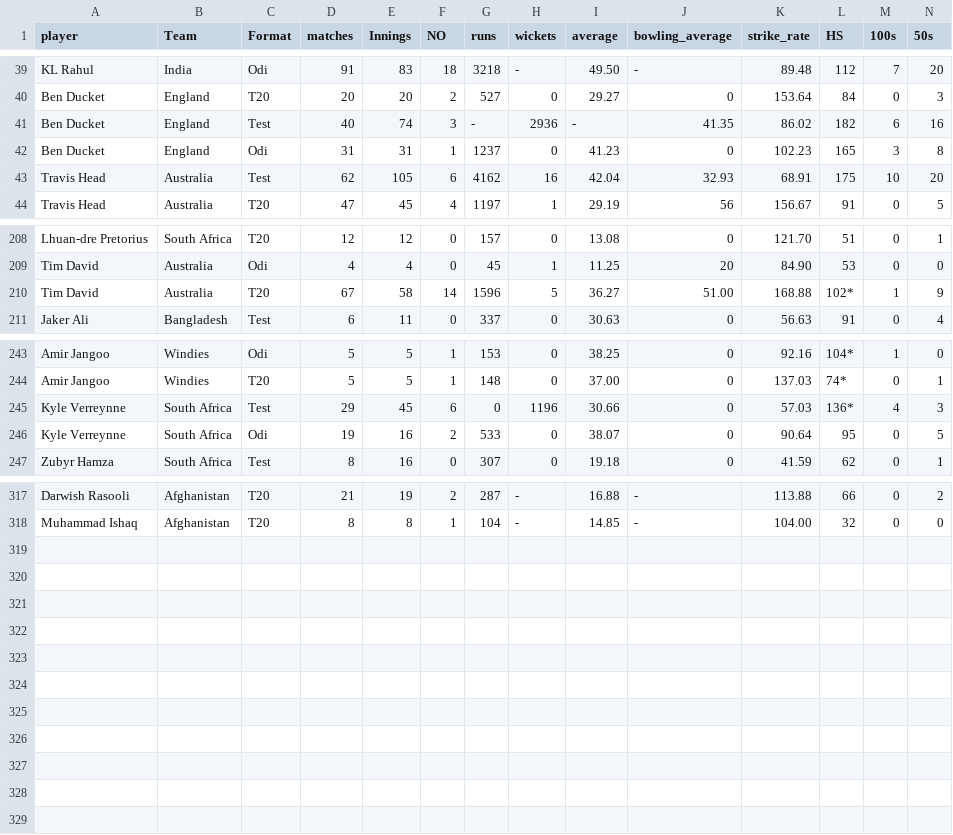
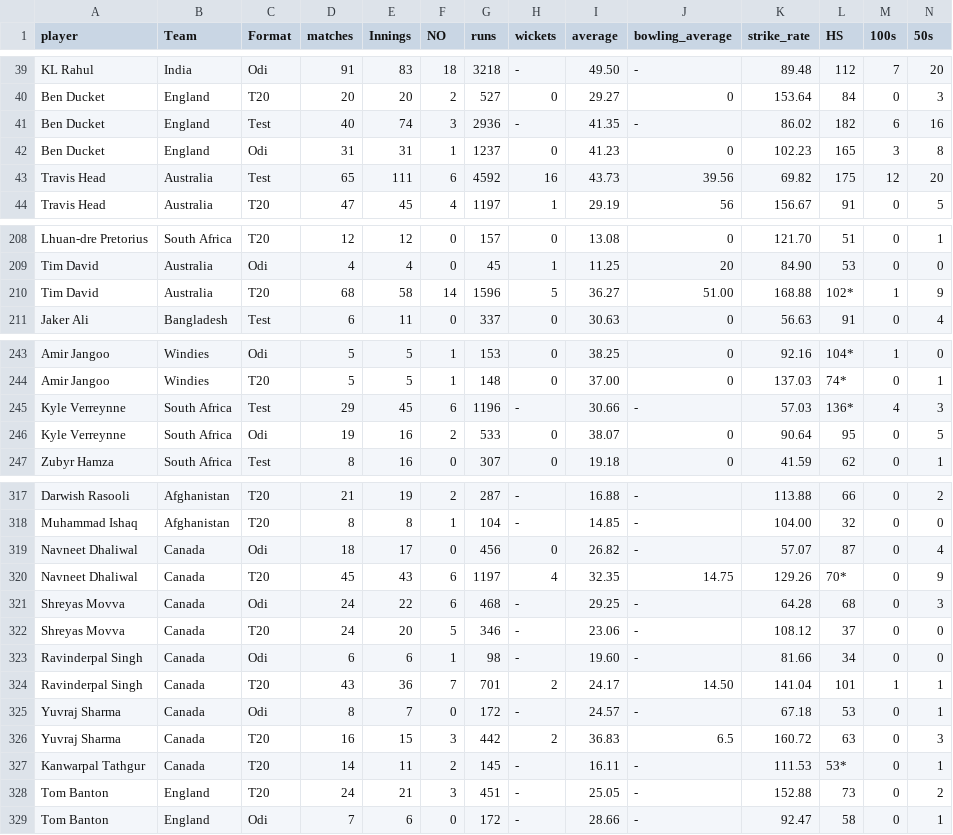
Before and after one commit to FarooqAzam21/Cricket-Analysis-Dashboard, a CSV file: odi_batsman.csv, drawn as a sheet; only a part is shown, gaps mark what is left out; rows hold the shown columns only; the diff names each change by its address in the sheet, - before the commit and + after, or states it on an @@ line.

```diff
--- a/odi_batsman.csv
+++ b/odi_batsman.csv
-G41 (runs): -
+G41 (runs): 2936
-H41 (wickets): 2936
+H41 (wickets): -
-I41 (average): -
+I41 (average): 41.35
-J41 (bowling_average): 41.35
+J41 (bowling_average): -
-D43 (matches): 62
+D43 (matches): 65
-E43 (Innings): 105
+E43 (Innings): 111
-G43 (runs): 4162
+G43 (runs): 4592
-I43 (average): 42.04
+I43 (average): 43.73
-J43 (bowling_average): 32.93
+J43 (bowling_average): 39.56
-K43 (strike_rate): 68.91
+K43 (strike_rate): 69.82
-M43 (100s): 10
+M43 (100s): 12
-D210 (matches): 67
+D210 (matches): 68
-G245 (runs): 0
+G245 (runs): 1196
-H245 (wickets): 1196
+H245 (wickets): -
-J245 (bowling_average): 0
+J245 (bowling_average): -
+row 319: Navneet Dhaliwal | Canada | Odi | 18 | 17 | 0 | 456 | 0 | 26.82 | - | 57.07 | 87 | 0 | 4
+row 320: Navneet Dhaliwal | Canada | T20 | 45 | 43 | 6 | 1197 | 4 | 32.35 | 14.75 | 129.26 | 70* | 0 | 9
+row 321: Shreyas Movva | Canada | Odi | 24 | 22 | 6 | 468 | - | 29.25 | - | 64.28 | 68 | 0 | 3
+row 322: Shreyas Movva | Canada | T20 | 24 | 20 | 5 | 346 | - | 23.06 | - | 108.12 | 37 | 0 | 0
+row 323: Ravinderpal Singh | Canada | Odi | 6 | 6 | 1 | 98 | - | 19.60 | - | 81.66 | 34 | 0 | 0
+row 324: Ravinderpal Singh | Canada | T20 | 43 | 36 | 7 | 701 | 2 | 24.17 | 14.50 | 141.04 | 101 | 1 | 1
+row 325: Yuvraj Sharma | Canada | Odi | 8 | 7 | 0 | 172 | - | 24.57 | - | 67.18 | 53 | 0 | 1
+row 326: Yuvraj Sharma | Canada | T20 | 16 | 15 | 3 | 442 | 2 | 36.83 | 6.5 | 160.72 | 63 | 0 | 3
+row 327: Kanwarpal Tathgur | Canada | T20 | 14 | 11 | 2 | 145 | - | 16.11 | - | 111.53 | 53* | 0 | 1
+row 328: Tom Banton | England | T20 | 24 | 21 | 3 | 451 | - | 25.05 | - | 152.88 | 73 | 0 | 2
+row 329: Tom Banton | England | Odi | 7 | 6 | 0 | 172 | - | 28.66 | - | 92.47 | 58 | 0 | 1
```
Also changed, not shown: odi_all_rounders.csv, odi_bowler.csv, 10 other files.
